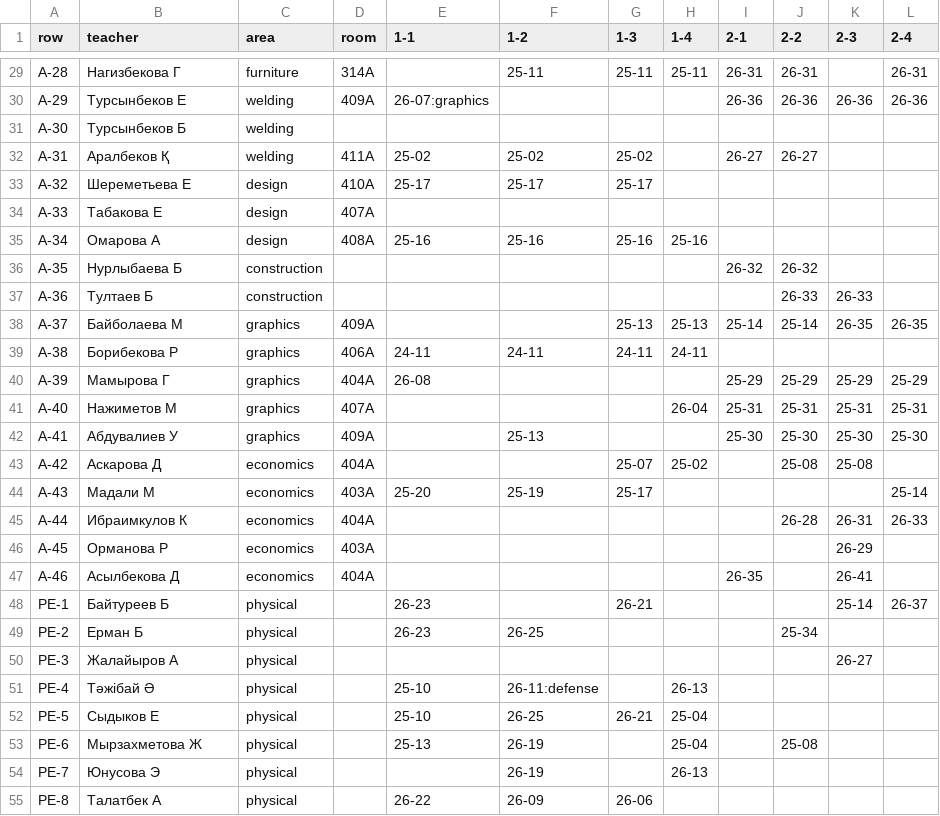
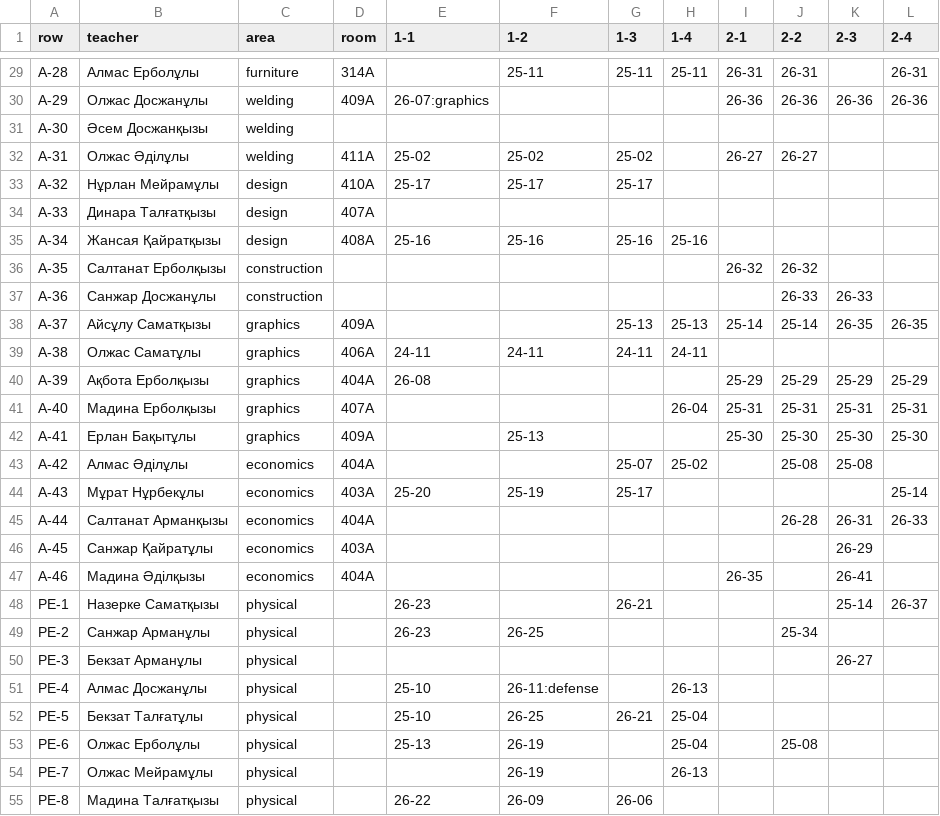
Before and after one commit to Ainur-gif1/TISK--portal, a CSV file: data/september30-photo-rows.csv, drawn as a sheet; only a part is shown, gaps mark what is left out; the diff covers the shown part only; the diff names each change by its address in the sheet, - before the commit and + after, or states it on an @@ line.

```diff
--- a/data/september30-photo-rows.csv
+++ b/data/september30-photo-rows.csv
-B29 (teacher): Нагизбекова Г
+B29 (teacher): Алмас Ерболұлы
-B30 (teacher): Турсынбеков Е
+B30 (teacher): Олжас Досжанұлы
-B31 (teacher): Турсынбеков Б
+B31 (teacher): Әсем Досжанқызы
-B32 (teacher): Аралбеков Қ
+B32 (teacher): Олжас Әділұлы
-B33 (teacher): Шереметьева Е
+B33 (teacher): Нұрлан Мейрамұлы
-B34 (teacher): Табакова Е
+B34 (teacher): Динара Талғатқызы
-B35 (teacher): Омарова А
+B35 (teacher): Жансая Қайратқызы
-B36 (teacher): Нурлыбаева Б
+B36 (teacher): Салтанат Ерболқызы
-B37 (teacher): Тултаев Б
+B37 (teacher): Санжар Досжанұлы
-B38 (teacher): Байболаева М
+B38 (teacher): Айсұлу Саматқызы
-B39 (teacher): Борибекова Р
+B39 (teacher): Олжас Саматұлы
-B40 (teacher): Мамырова Г
+B40 (teacher): Ақбота Ерболқызы
-B41 (teacher): Нажиметов М
+B41 (teacher): Мадина Ерболқызы
-B42 (teacher): Абдувалиев У
+B42 (teacher): Ерлан Бақытұлы
-B43 (teacher): Аскарова Д
+B43 (teacher): Алмас Әділұлы
-B44 (teacher): Мадали М
+B44 (teacher): Мұрат Нұрбекұлы
-B45 (teacher): Ибраимкулов К
+B45 (teacher): Салтанат Арманқызы
-B46 (teacher): Орманова Р
+B46 (teacher): Санжар Қайратұлы
-B47 (teacher): Асылбекова Д
+B47 (teacher): Мадина Әділқызы
-B48 (teacher): Байтуреев Б
+B48 (teacher): Назерке Саматқызы
-B49 (teacher): Ерман Б
+B49 (teacher): Санжар Арманұлы
-B50 (teacher): Жалайыров А
+B50 (teacher): Бекзат Арманұлы
-B51 (teacher): Тәжібай Ә
+B51 (teacher): Алмас Досжанұлы
-B52 (teacher): Сыдыков Е
+B52 (teacher): Бекзат Талғатұлы
-B53 (teacher): Мырзахметова Ж
+B53 (teacher): Олжас Ерболұлы
-B54 (teacher): Юнусова Э
+B54 (teacher): Олжас Мейрамұлы
-B55 (teacher): Талатбек А
+B55 (teacher): Мадина Талғатқызы
```
Also changed, not shown: 84 edited cells elsewhere in this file, 17 other files.
